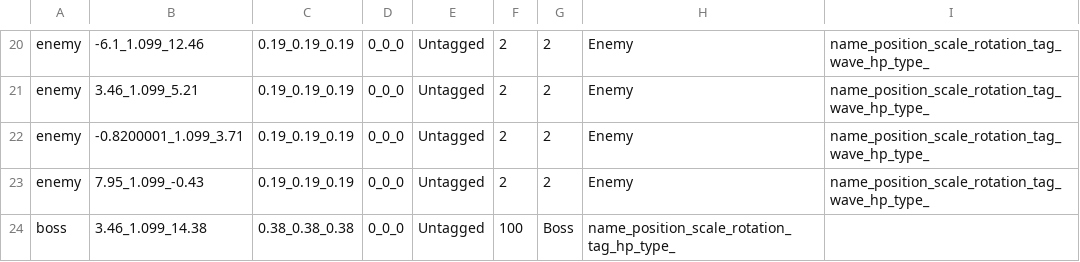
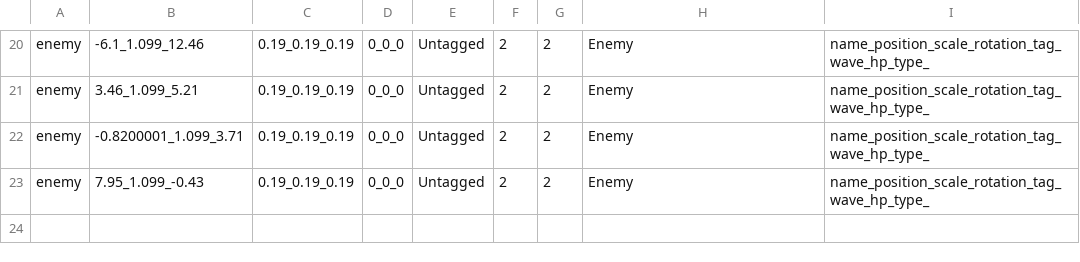
Before and after one commit to wizgame2023/2025-TeamD, a CSV file: Project/media/Levels/TestKamataMap.csv, drawn as a sheet; only a part is shown, gaps mark what is left out.

```diff
--- a/Project/media/Levels/TestKamataMap.csv
+++ b/Project/media/Levels/TestKamataMap.csv
@@ -23,2 +23 @@ enemy,-0.8200001_1.099_3.71,0.19_0.19_0.19,0_0_0,Untagged,2,2,Enemy,name_positio
 enemy,7.95_1.099_-0.43,0.19_0.19_0.19,0_0_0,Untagged,2,2,Enemy,name_position_scale_rotation_tag_wave_hp_type_
-boss,3.46_1.099_14.38,0.38_0.38_0.38,0_0_0,Untagged,100,Boss,name_position_scale_rotation_tag_hp_type_
```
Also changed, not shown: 6 other files.
